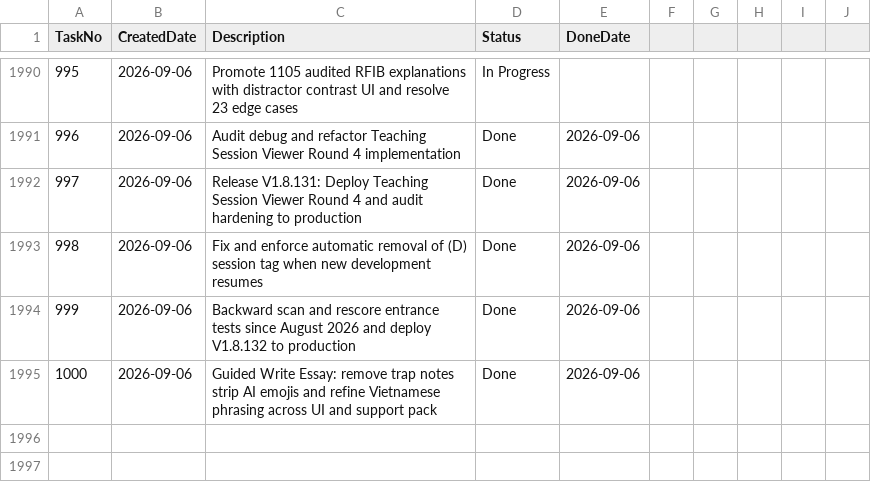
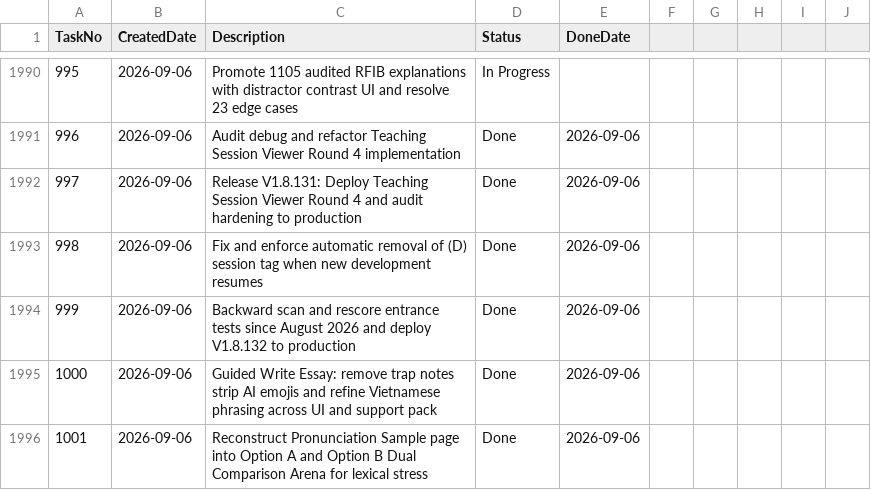
Before and after one commit to huathanhnam95-del/demoproject, a CSV file: TASK_TRACKER.csv, drawn as a sheet; only a part is shown, gaps mark what is left out; the diff names each change by its address in the sheet, - before the commit and + after, or states it on an @@ line.

Commit message:
docs: record Task 1001 in TASK_TRACKER.csv

```diff
--- a/TASK_TRACKER.csv
+++ b/TASK_TRACKER.csv
+row 1996: 1001 | 2026-09-06 | Reconstruct Pronunciation Sample page into Option A and Option B Dual Comparison Arena for lexical stress | Done | 2026-09-06
```
